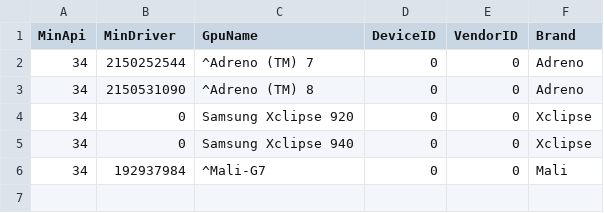
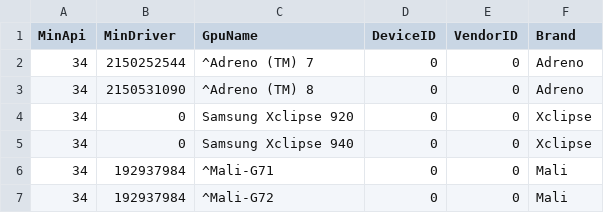
Before and after one commit to android/vkquality, a CSV file: list_editor/example_data/gpu_allow.csv, drawn as a sheet.

```diff
--- a/list_editor/example_data/gpu_allow.csv
+++ b/list_editor/example_data/gpu_allow.csv
@@ -5,2 +5,3 @@ MinApi,MinDriver,GpuName,DeviceID,VendorID,Brand
 34,0,Samsung Xclipse 940,0,0,Xclipse
-34,192937984,^Mali-G7,0,0,Mali
+34,192937984,^Mali-G71,0,0,Mali
+34,192937984,^Mali-G72,0,0,Mali
```
Also changed, not shown: list_editor/example_data/device_list.csv, 3 other files.
